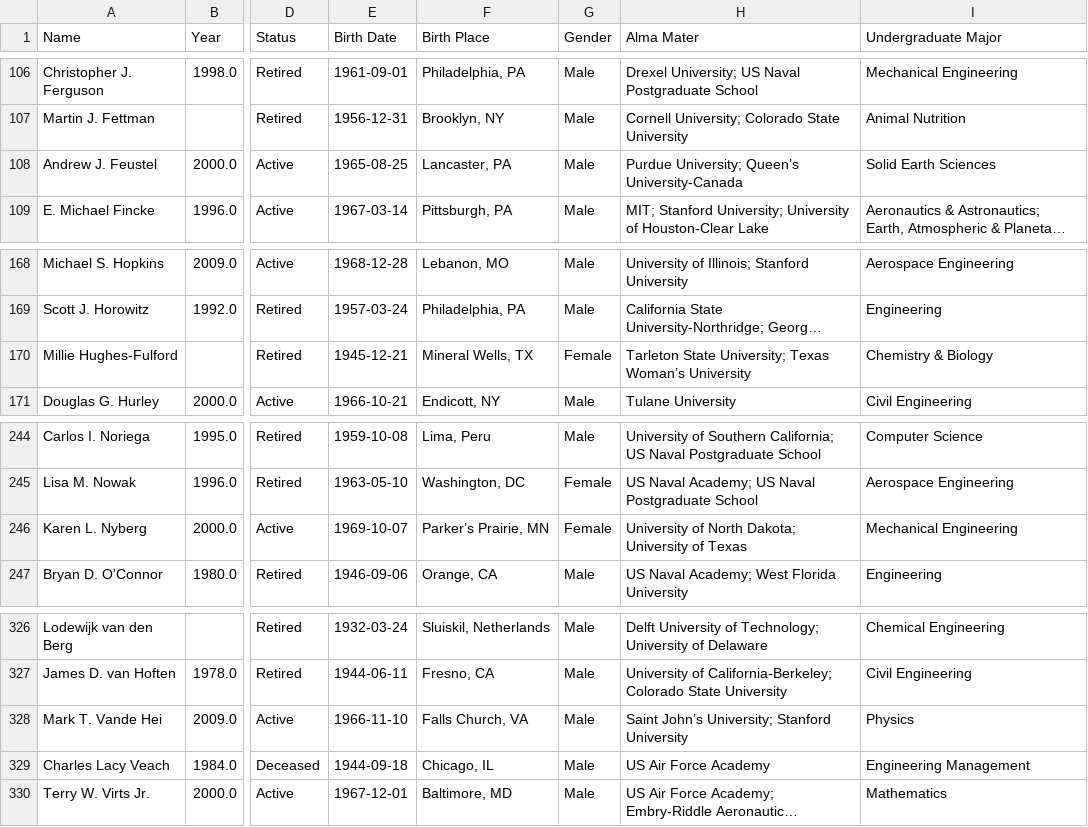
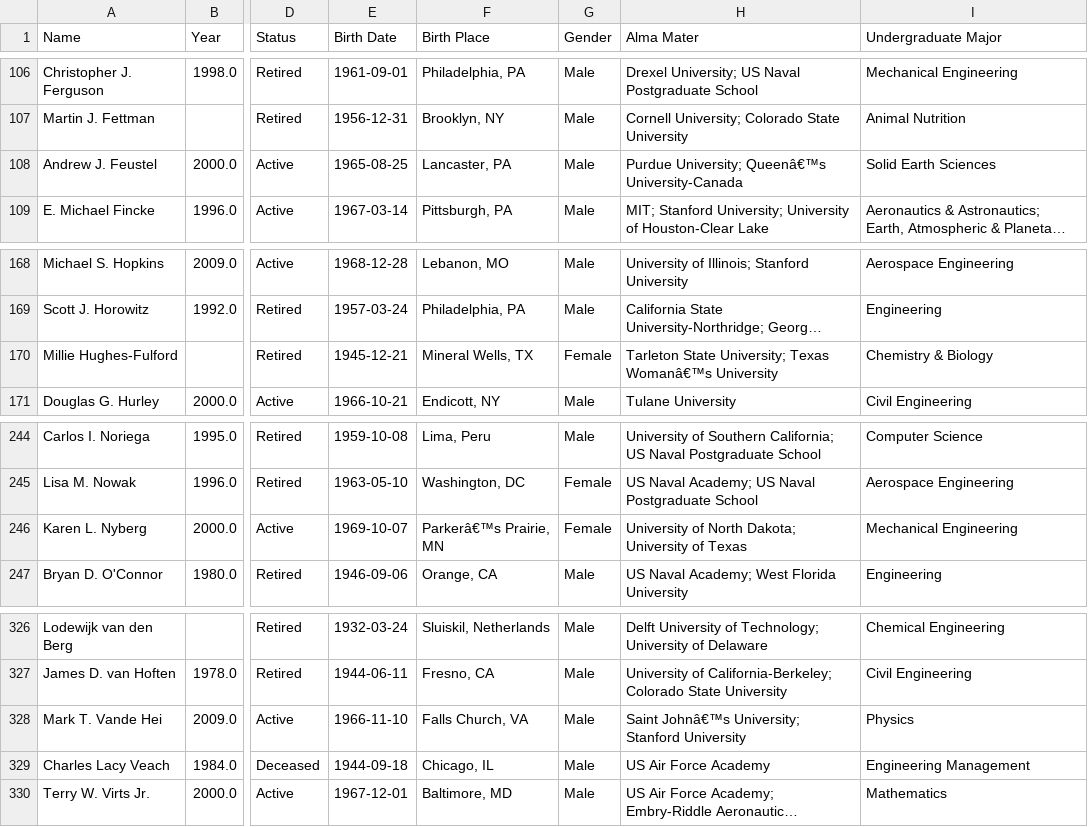
Before and after one commit to ta-datapt-bcn/08-lab-import-export, a CSV file: your-code/astronaut.csv, drawn as a sheet; only a part is shown, gaps mark what is left out; long unchanged cells end in …; the diff names each change by its address in the sheet, - before the commit and + after, or states it on an @@ line.

```diff
--- a/your-code/astronaut.csv
+++ b/your-code/astronaut.csv
-H108 (Alma Mater): Purdue University; Queen’s University-Canada
+H108 (Alma Mater): Purdue University; Queenâ€™s University-Canada
-H170 (Alma Mater): …University; Texas Woman’s University
+H170 (Alma Mater): …University; Texas Womanâ€™s University
-F246 (Birth Place): Parker’s Prairie, MN
+F246 (Birth Place): Parkerâ€™s Prairie, MN
-H328 (Alma Mater): Saint John’s University; Stanford University
+H328 (Alma Mater): Saint Johnâ€™s University; Stanford University
```
Also changed, not shown: 1 other file.
